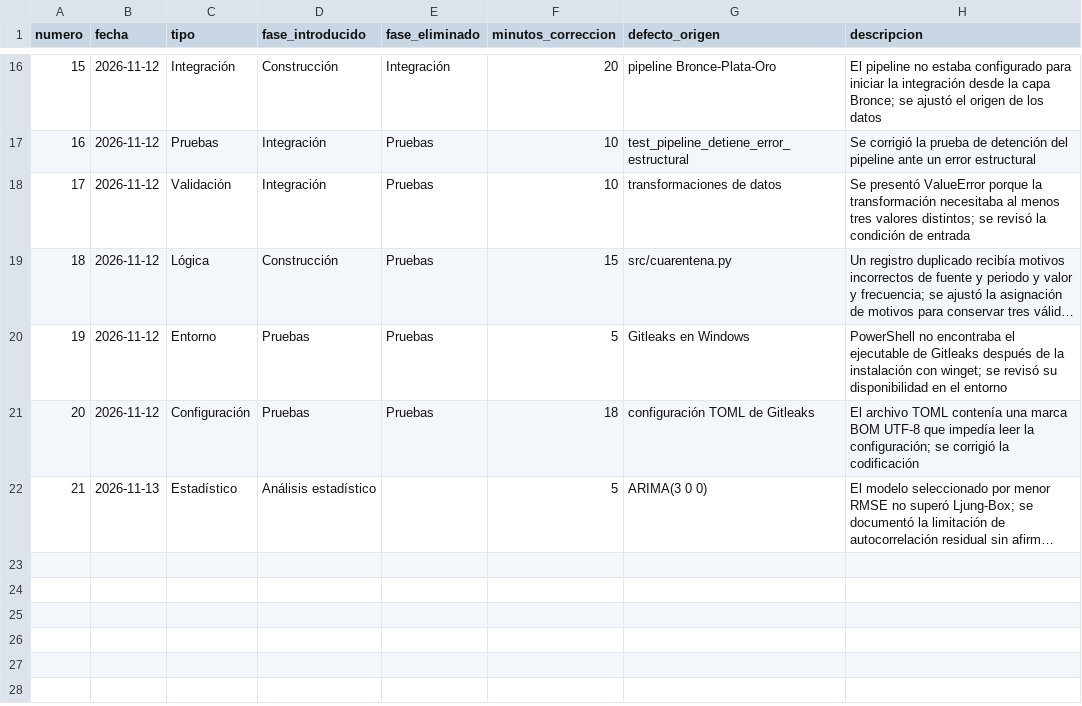
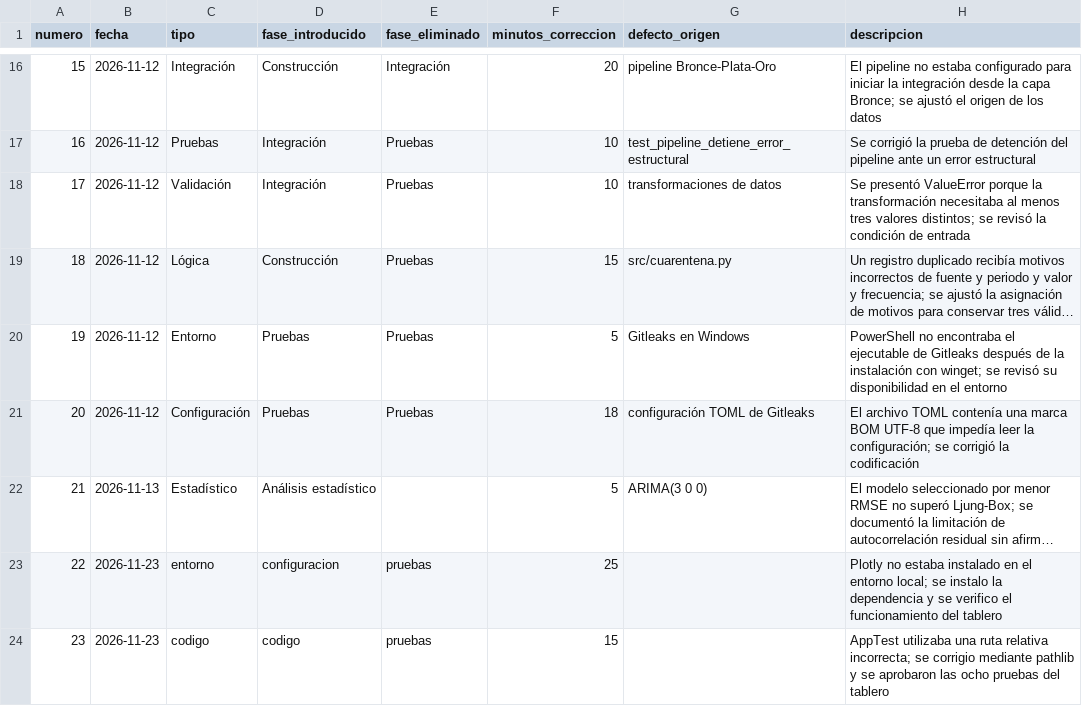
Before and after one commit to NancyHaideVazquez/trusted-data-lab, a CSV file: calidad/defectos-nancy.csv, drawn as a sheet; only a part is shown, gaps mark what is left out; long unchanged cells end in …; the diff names each change by its address in the sheet, - before the commit and + after, or states it on an @@ line.

```diff
--- a/calidad/defectos-nancy.csv
+++ b/calidad/defectos-nancy.csv
+row 23: 22 | 2026-11-23 | entorno | configuracion | pruebas | 25 |  | Plotly no estaba instalado en el entorno local; se instalo la dependencia y se verifico el funcionamiento del tablero
+row 24: 23 | 2026-11-23 | codigo | codigo | pruebas | 15 |  | AppTest utilizaba una ruta relativa incorrecta; se corrigio mediante pathlib y se aprobaron las ocho pruebas del tablero
```
Also changed, not shown: calidad/tiempo-nancy.csv, 12 other files.
